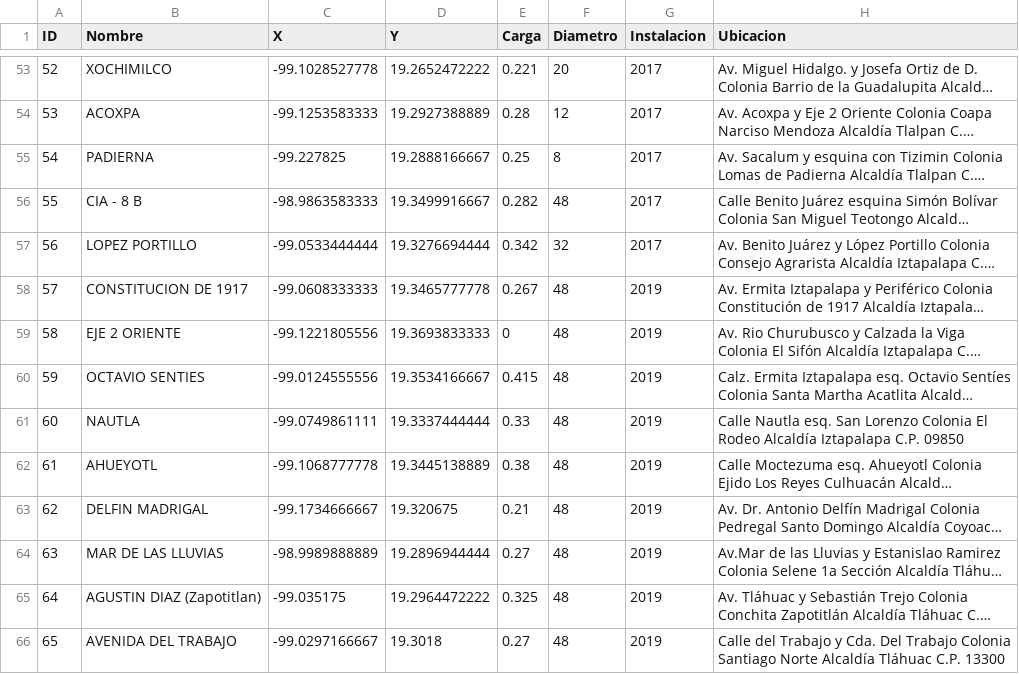
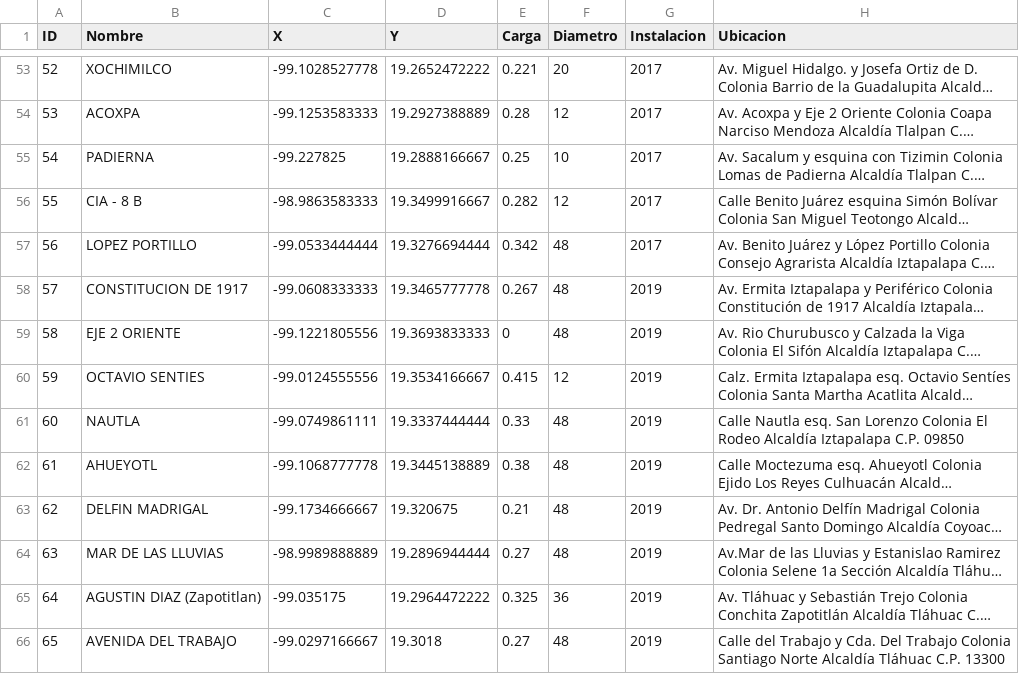
Before and after one commit to SaulArciniegaEsparza/presiones-cdmx, a CSV file: DatosIniciales/Estaciones.csv, drawn as a sheet; only a part is shown, gaps mark what is left out; long unchanged cells end in …; the diff covers the shown part only; the diff names each change by its address in the sheet, - before the commit and + after, or states it on an @@ line.

```diff
--- a/DatosIniciales/Estaciones.csv
+++ b/DatosIniciales/Estaciones.csv
-F55 (Diametro): 8
+F55 (Diametro): 10
-F56 (Diametro): 48
+F56 (Diametro): 12
-F57 (Diametro): 32
+F57 (Diametro): 48
-F60 (Diametro): 48
+F60 (Diametro): 12
-F65 (Diametro): 48
+F65 (Diametro): 36
```
Also changed, not shown: 192 edited cells elsewhere in this file, DatosIniciales/RangosPresiones.csv, 16 other files.
